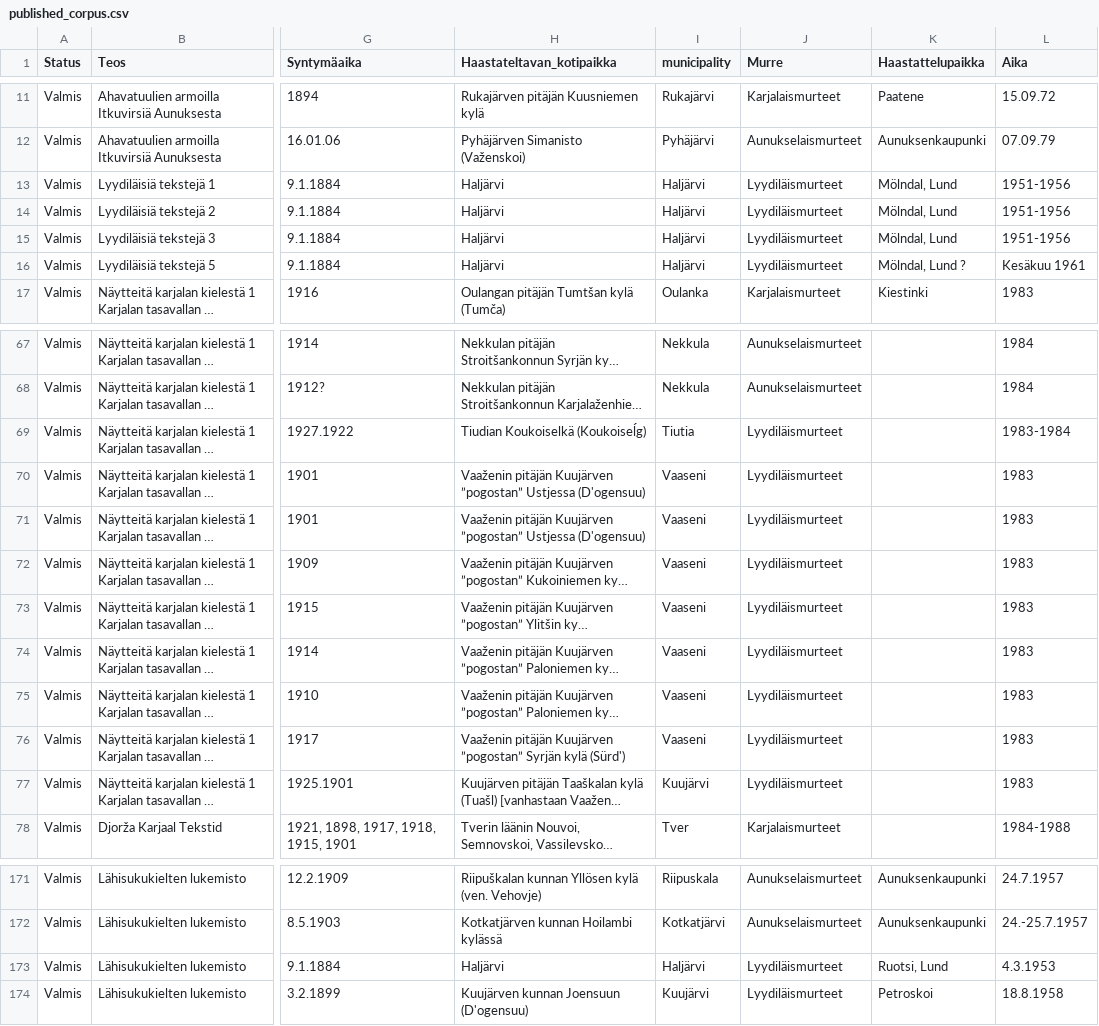
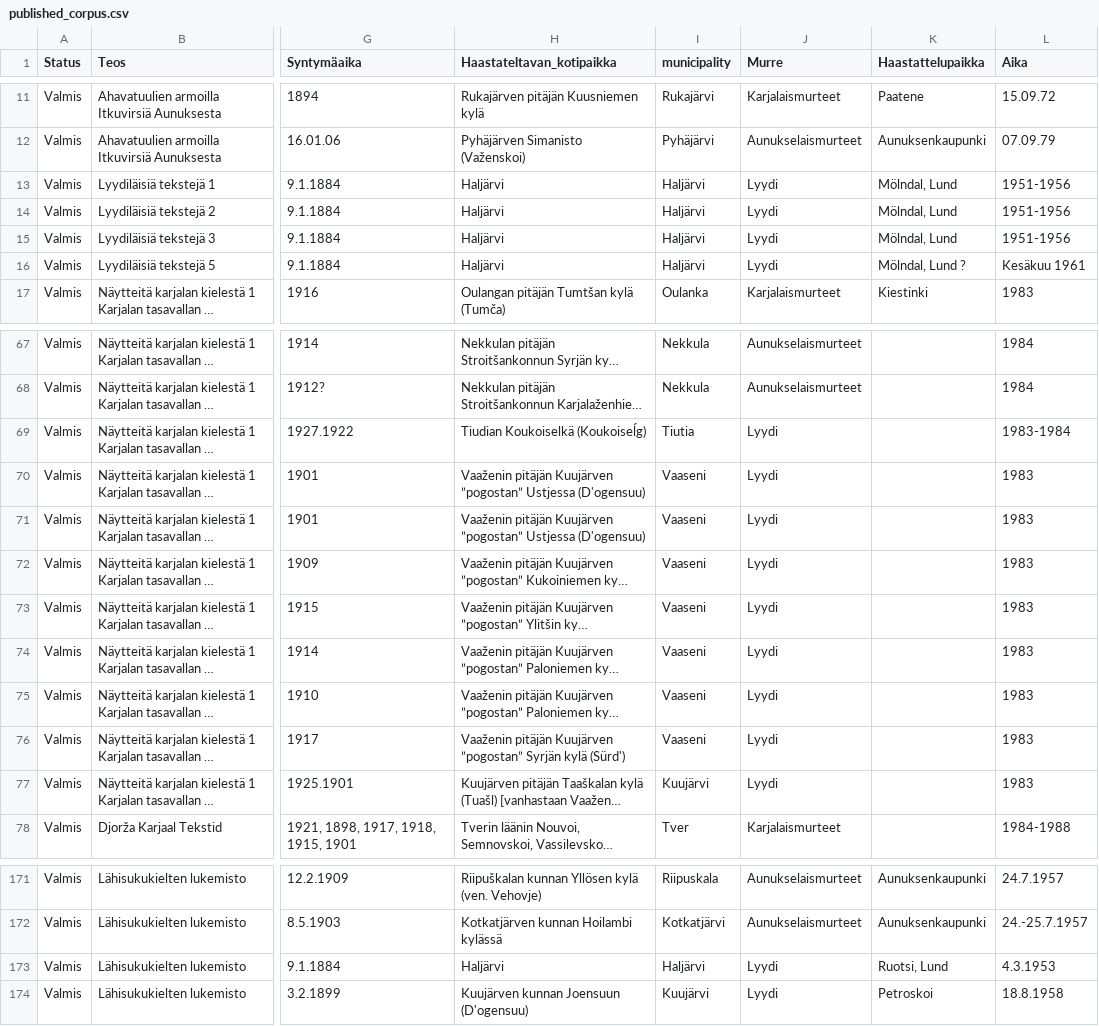
Before and after one commit to langdoc/finnic, a CSV file: published_corpus.csv, drawn as a sheet; only a part is shown, gaps mark what is left out; long unchanged cells end in …; the diff covers the shown part only; the diff names each change by its address in the sheet, - before the commit and + after, or states it on an @@ line.

Commit message:
changed Lyydiläismurteet to Lyydi

```diff
--- a/published_corpus.csv
+++ b/published_corpus.csv
-J13:J16 (Murre): Lyydiläismurteet
+J13:J16 (Murre): Lyydi
-J69:J77 (Murre): Lyydiläismurteet
+J69:J77 (Murre): Lyydi
-J173:J174 (Murre): Lyydiläismurteet
+J173:J174 (Murre): Lyydi
```
Also changed, not shown: 24 edited cells elsewhere in this file.
